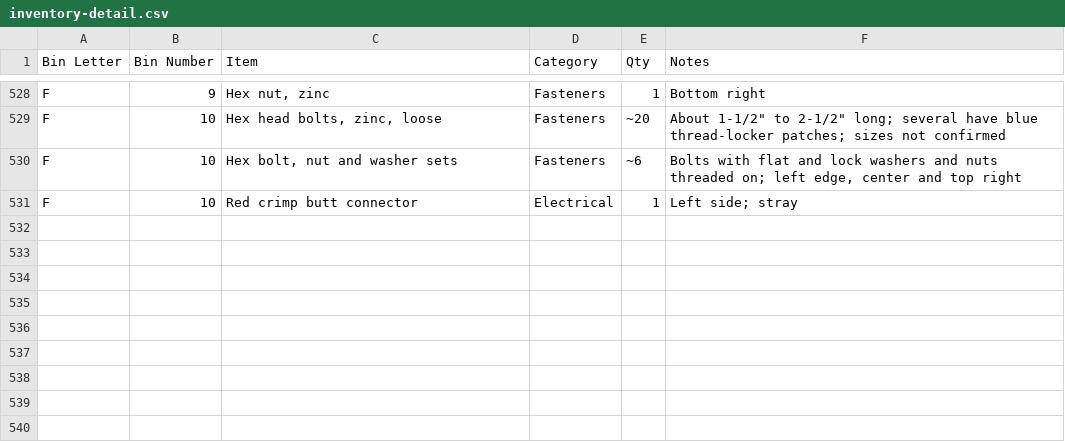
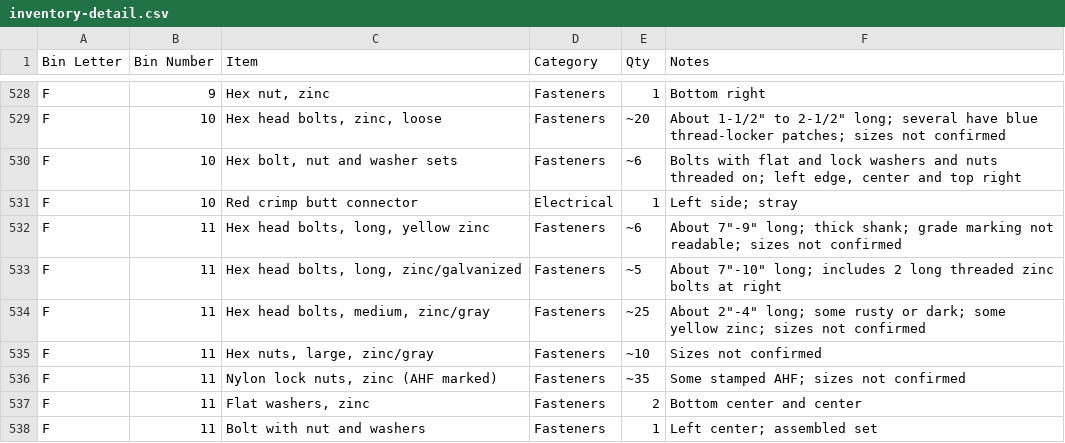
Before and after one commit to rhkim1292/asti-inventory, a CSV file: inventory-detail.csv, drawn as a sheet; only a part is shown, gaps mark what is left out; the diff names each change by its address in the sheet, - before the commit and + after, or states it on an @@ line.

```diff
--- a/inventory-detail.csv
+++ b/inventory-detail.csv
+row 532: F | 11 | Hex head bolts, long, yellow zinc | Fasteners | ~6 | About 7"-9" long; thick shank; grade marking not readable; sizes not confirmed
+row 533: F | 11 | Hex head bolts, long, zinc/galvanized | Fasteners | ~5 | About 7"-10" long; includes 2 long threaded zinc bolts at right
+row 534: F | 11 | Hex head bolts, medium, zinc/gray | Fasteners | ~25 | About 2"-4" long; some rusty or dark; some yellow zinc; sizes not confirmed
+row 535: F | 11 | Hex nuts, large, zinc/gray | Fasteners | ~10 | Sizes not confirmed
+row 536: F | 11 | Nylon lock nuts, zinc (AHF marked) | Fasteners | ~35 | Some stamped AHF; sizes not confirmed
+row 537: F | 11 | Flat washers, zinc | Fasteners | 2 | Bottom center and center
+row 538: F | 11 | Bolt with nut and washers | Fasteners | 1 | Left center; assembled set
```
Also changed, not shown: inventory.csv, 1 other file.
